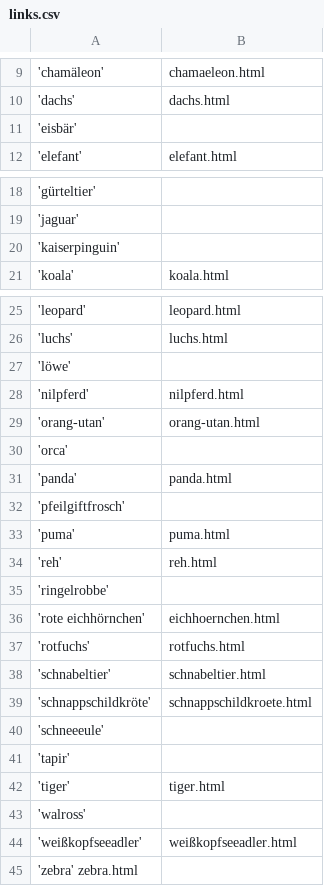
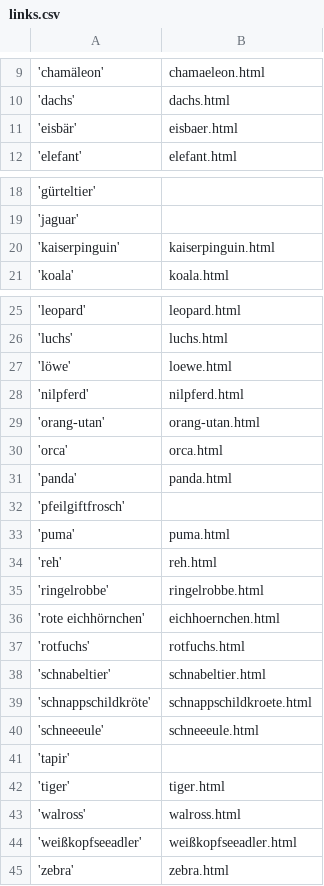
Before and after one commit to ultraluminar/WebDev-2023w, a CSV file: lexikon/links.csv, drawn as a sheet; only a part is shown, gaps mark what is left out; removed rows and columns are numbered as before the commit, all else as after; the diff names each change by its address in the sheet, - before the commit and + after, or states it on an @@ line.

```diff
--- a/lexikon/links.csv
+++ b/lexikon/links.csv
-B11: (empty)
+B11: eisbaer.html
-B20: (empty)
+B20: kaiserpinguin.html
-B27: (empty)
+B27: loewe.html
-B30: (empty)
+B30: orca.html
-B35: (empty)
+B35: ringelrobbe.html
-B40: (empty)
+B40: schneeeule.html
-B43: (empty)
+B43: walross.html
-row 45: 'zebra' zebra.html
+row 45: 'zebra' | zebra.html
```
Also changed, not shown: spiel/animals.csv, 12 other files.
